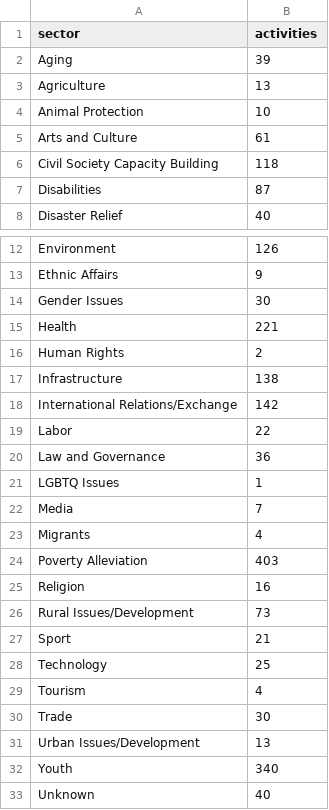
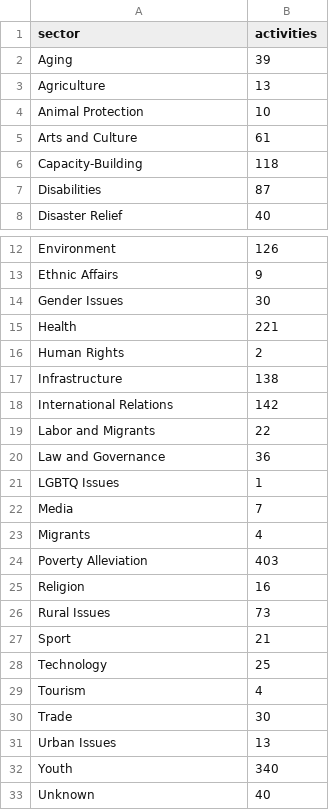
Before and after one commit to jessicachinafile/jessicachinafile.github.io, a TSV file: monthly/TAsector.tsv, drawn as a sheet; only a part is shown, gaps mark what is left out.

Commit message:
Update TAsector.tsv

```diff
--- a/monthly/TAsector.tsv
+++ b/monthly/TAsector.tsv
@@ -5,3 +5,3 @@ Animal Protection	10
 Arts and Culture	61
-Civil Society Capacity Building	118
+Capacity-Building	118
 Disabilities	87
@@ -17,4 +17,4 @@ Human Rights	2
 Infrastructure	138
-International Relations/Exchange	142
-Labor	22
+International Relations	142
+Labor and Migrants	22
 Law and Governance	36
@@ -25,3 +25,3 @@ Poverty Alleviation	403
 Religion	16
-Rural Issues/Development	73
+Rural Issues	73
 Sport	21
@@ -30,3 +30,3 @@ Tourism	4
 Trade	30
-Urban Issues/Development	13
+Urban Issues	13
 Youth	340
```
